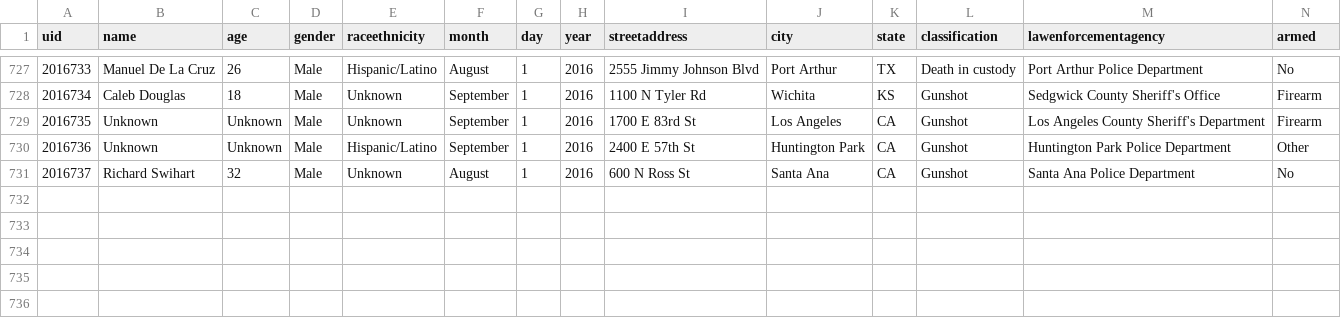
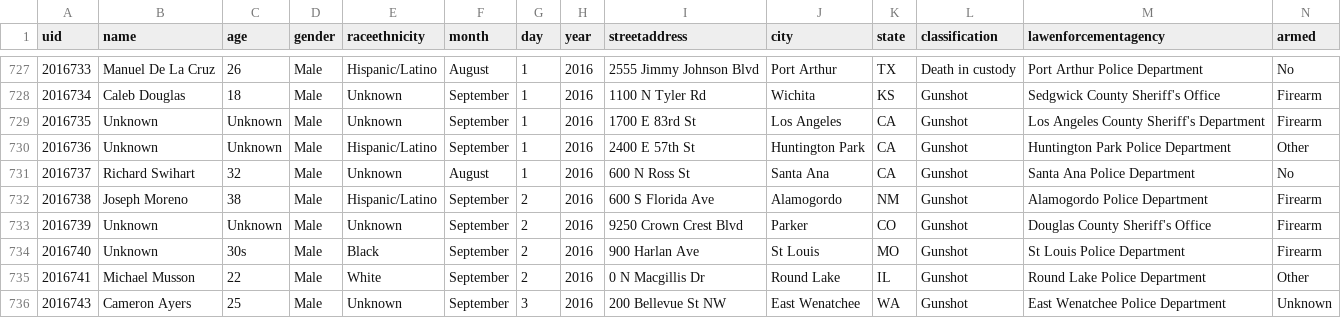
Before and after one commit to tigrevol8888/thecounted, a CSV file: data/the-counted-2016.csv, drawn as a sheet; only a part is shown, gaps mark what is left out; the diff names each change by its address in the sheet, - before the commit and + after, or states it on an @@ line.

Commit message:
Add Joseph Moreno and 4 others

```diff
--- a/data/the-counted-2016.csv
+++ b/data/the-counted-2016.csv
+row 732: 2016738 | Joseph Moreno | 38 | Male | Hispanic/Latino | September | 2 | 2016 | 600 S Florida Ave | Alamogordo | NM | Gunshot | Alamogordo Police Department | Firearm
+row 733: 2016739 | Unknown | Unknown | Male | Unknown | September | 2 | 2016 | 9250 Crown Crest Blvd | Parker | CO | Gunshot | Douglas County Sheriff's Office | Firearm
+row 734: 2016740 | Unknown | 30s | Male | Black | September | 2 | 2016 | 900 Harlan Ave | St Louis | MO | Gunshot | St Louis Police Department | Firearm
+row 735: 2016741 | Michael Musson | 22 | Male | White | September | 2 | 2016 | 0 N Macgillis Dr | Round Lake | IL | Gunshot | Round Lake Police Department | Other
+row 736: 2016743 | Cameron Ayers | 25 | Male | Unknown | September | 3 | 2016 | 200 Bellevue St NW | East Wenatchee | WA | Gunshot | East Wenatchee Police Department | Unknown
```
